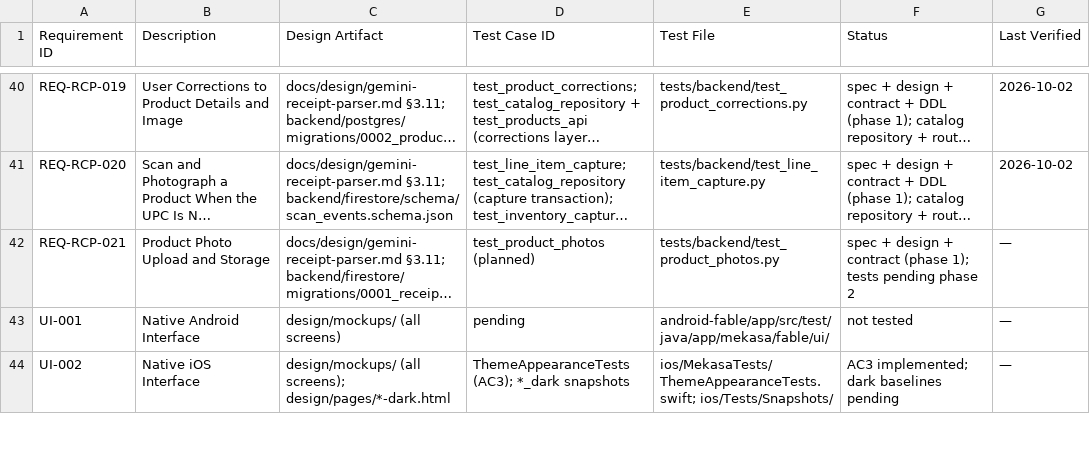
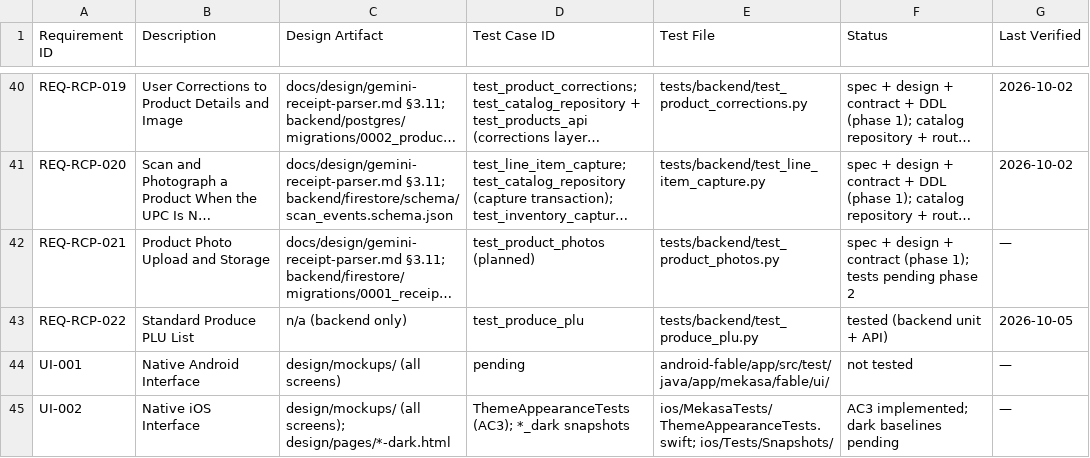
Before and after one commit to fernandogator/mekasa, a CSV file: traceability/matrix.csv, drawn as a sheet; only a part is shown, gaps mark what is left out; long unchanged cells end in …; the diff names each change by its address in the sheet, - before the commit and + after, or states it on an @@ line.

```diff
--- a/traceability/matrix.csv
+++ b/traceability/matrix.csv
+row 43: REQ-RCP-022 | Standard Produce PLU List | n/a (backend only) | test_produce_plu | tests/backend/test_produce_plu.py | tested (backend unit + API) | 2026-10-05
```
Also changed, not shown: 12 other files.
